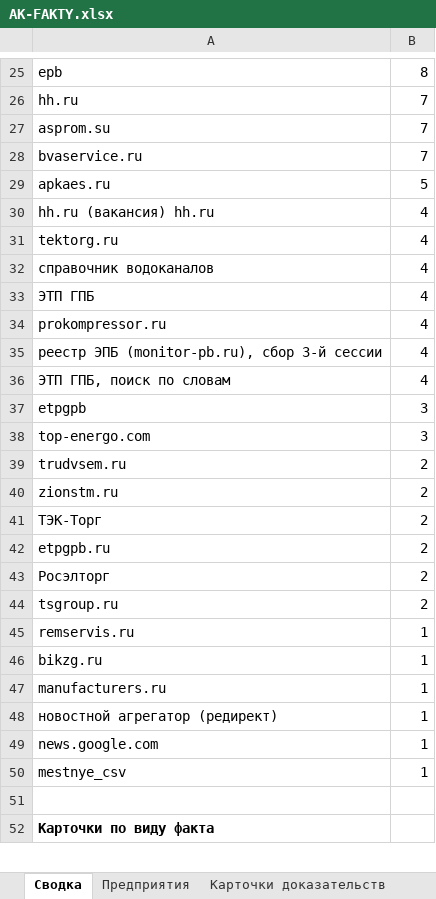
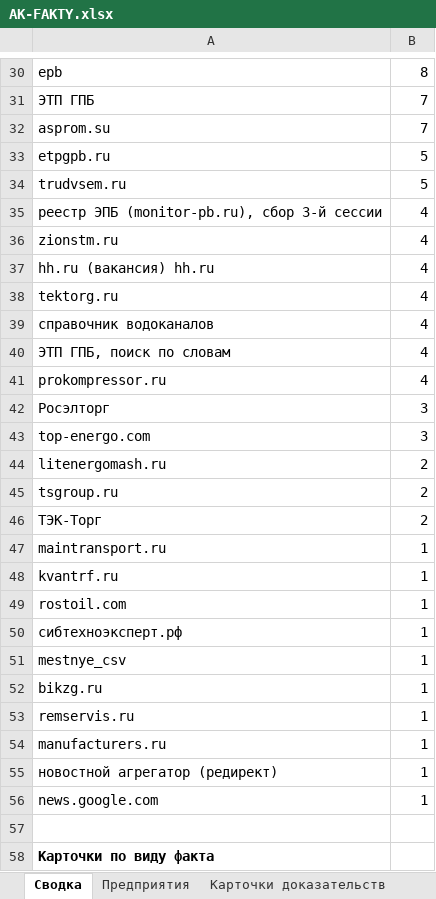
Before and after one commit to kirillrand4-alt/avto, an Excel workbook: seo-texts/altay-ko/AK-FAKTY.xlsx, sheet Сводка, drawn as a sheet; only a part is shown, gaps mark what is left out; values as stored, in another font and other column widths than the file's, no borders; removed rows and columns are numbered as before the commit, all else as after; the diff covers the shown part only; the diff names each change by its address in the sheet, - before the commit and + after, or states it on an @@ line.

```diff
--- a/seo-texts/altay-ko/AK-FAKTY.xlsx (sheet Сводка)
+++ b/seo-texts/altay-ko/AK-FAKTY.xlsx (sheet Сводка)
-A31: hh.ru
+A31: ЭТП ГПБ
-row 28: bvaservice.ru | 7
-A33: apkaes.ru
+A33: etpgpb.ru
+row 34: trudvsem.ru | 5
+row 36: zionstm.ru | 4
-A40: ЭТП ГПБ
+A40: ЭТП ГПБ, поиск по словам
-row 36: ЭТП ГПБ, поиск по словам | 4
-A42: etpgpb
+A42: Росэлторг
-A44: trudvsem.ru
+A44: litenergomash.ru
-A45: zionstm.ru
+A45: tsgroup.ru
-row 42: etpgpb.ru | 2
-row 43: Росэлторг | 2
-row 44: tsgroup.ru | 2
+row 47: maintransport.ru | 1
+row 48: kvantrf.ru | 1
+row 49: rostoil.com | 1
+row 50: сибтехноэксперт.рф | 1
@@ row 50 moved to row 51: mestnye_csv @@
@@ row 46 moved to row 52: bikzg.ru @@
```
Also changed, not shown: 20 added rows, 1 removed row, 2 moved rows and 24 edited cells elsewhere in this sheet, sheet Спорное (проверить вручную), sheet Карточки доказательств, sheet Предприятия, sheet Финансы по источникам, 3 other files.
